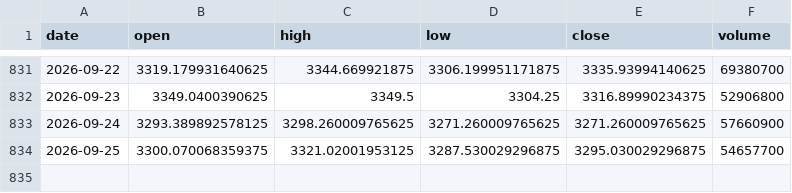
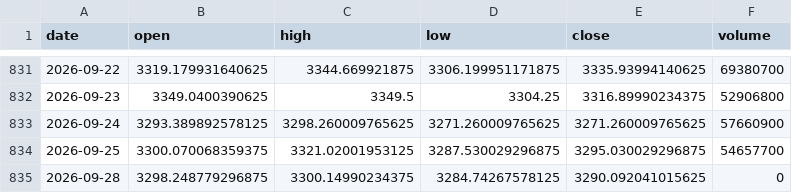
Before and after one commit to Revach123/INDICES, a CSV file: data/prices/omxs30.csv, drawn as a sheet; only a part is shown, gaps mark what is left out; the diff names each change by its address in the sheet, - before the commit and + after, or states it on an @@ line.

```diff
--- a/data/prices/omxs30.csv
+++ b/data/prices/omxs30.csv
+row 835: 2026-09-28 | 3298.248779296875 | 3300.14990234375 | 3284.74267578125 | 3290.092041015625 | 0
```
Also changed, not shown: data/prices/aex.csv, data/prices/singles/ORL.TA.csv, 41 other files.
